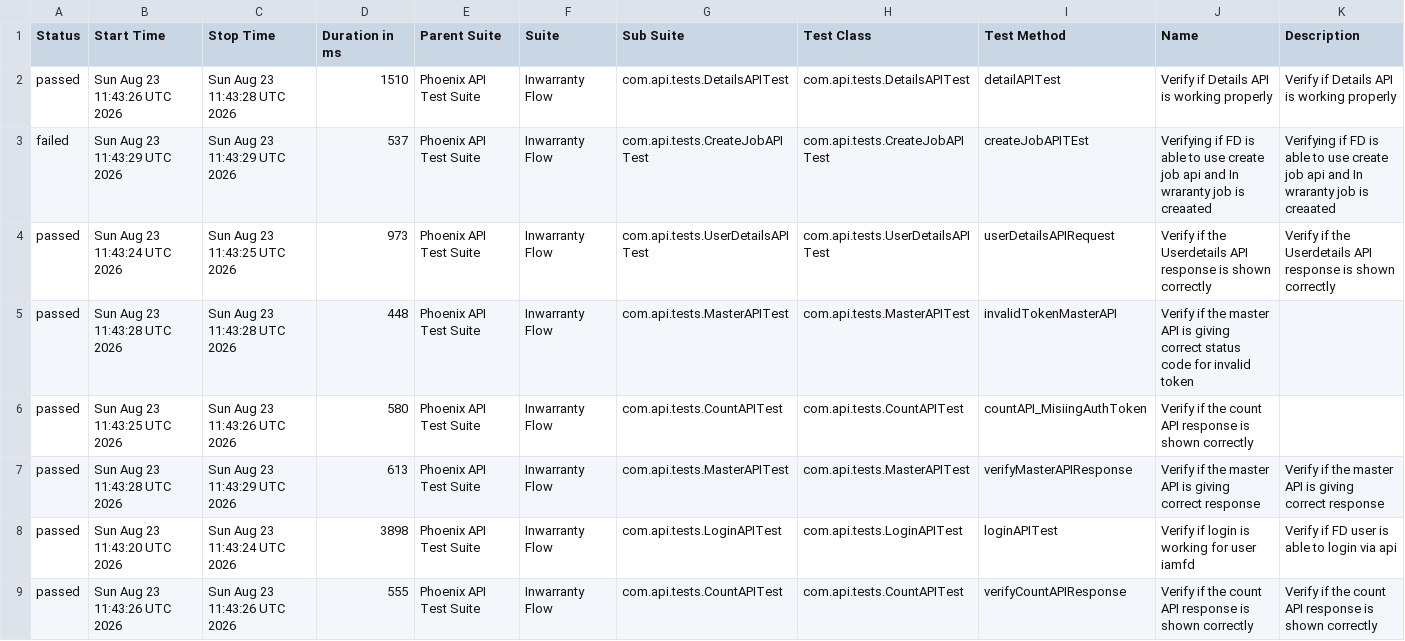
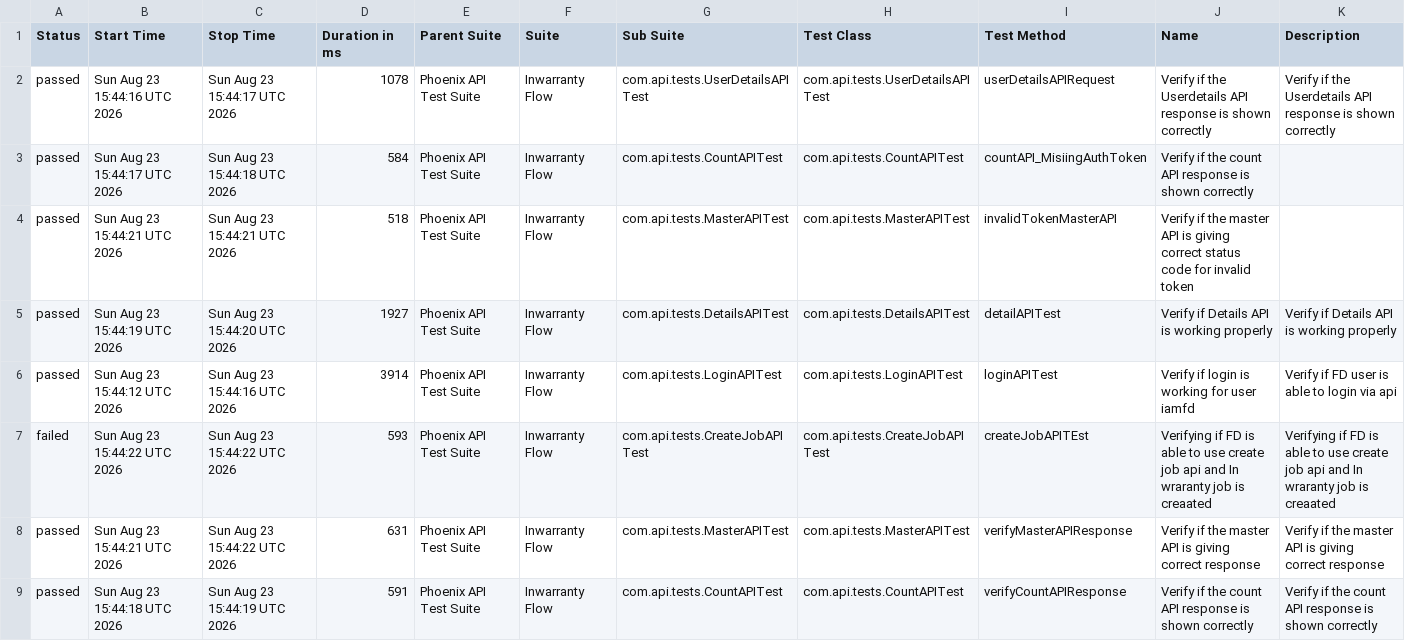
Before and after one commit to idavinde/PhoenixTestAutomationFramwork, a CSV file: data/suites.csv, drawn as a sheet.

```diff
--- a/data/suites.csv
+++ b/data/suites.csv
@@ -1,9 +1,9 @@
 "Status","Start Time","Stop Time","Duration in ms","Parent Suite","Suite","Sub Suite","Test Class","Test Method","Name","Description"
-"passed","Sun Aug 23 11:43:26 UTC 2026","Sun Aug 23 11:43:28 UTC 2026","1510","Phoenix API Test Suite","Inwarranty Flow","com.api.tests.DetailsAPITest","com.api.tests.DetailsAPITest","detailAPITest","Verify if Details API is working properly","Verify if Details API is working properly"
-"failed","Sun Aug 23 11:43:29 UTC 2026","Sun Aug 23 11:43:29 UTC 2026","537","Phoenix API Test Suite","Inwarranty Flow","com.api.tests.CreateJobAPITest","com.api.tests.CreateJobAPITest","createJobAPITEst","Verifying if FD is able to use create job api and In wraranty job is creaated ","Verifying if FD is able to use create job api and In wraranty job is creaated"
-"passed","Sun Aug 23 11:43:24 UTC 2026","Sun Aug 23 11:43:25 UTC 2026","973","Phoenix API Test Suite","Inwarranty Flow","com.api.tests.UserDetailsAPITest","com.api.tests.UserDetailsAPITest","userDetailsAPIRequest","Verify if the Userdetails API response is shown correctly","Verify if the Userdetails API response is shown correctly"
-"passed","Sun Aug 23 11:43:28 UTC 2026","Sun Aug 23 11:43:28 UTC 2026","448","Phoenix API Test Suite","Inwarranty Flow","com.api.tests.MasterAPITest","com.api.tests.MasterAPITest","invalidTokenMasterAPI","Verify if the master API is giving correct status code for invalid token",""
-"passed","Sun Aug 23 11:43:25 UTC 2026","Sun Aug 23 11:43:26 UTC 2026","580","Phoenix API Test Suite","Inwarranty Flow","com.api.tests.CountAPITest","com.api.tests.CountAPITest","countAPI_MisiingAuthToken","Verify if the count API response is shown correctly",""
-"passed","Sun Aug 23 11:43:28 UTC 2026","Sun Aug 23 11:43:29 UTC 2026","613","Phoenix API Test Suite","Inwarranty Flow","com.api.tests.MasterAPITest","com.api.tests.MasterAPITest","verifyMasterAPIResponse","Verify if the master API is giving correct response","Verify if the master API is giving correct response"
-"passed","Sun Aug 23 11:43:20 UTC 2026","Sun Aug 23 11:43:24 UTC 2026","3898","Phoenix API Test Suite","Inwarranty Flow","com.api.tests.LoginAPITest","com.api.tests.LoginAPITest","loginAPITest","Verify if login is working for user iamfd","Verify if FD user is able to login via api"
-"passed","Sun Aug 23 11:43:26 UTC 2026","Sun Aug 23 11:43:26 UTC 2026","555","Phoenix API Test Suite","Inwarranty Flow","com.api.tests.CountAPITest","com.api.tests.CountAPITest","verifyCountAPIResponse","Verify if the count API response is shown correctly","Verify if the count API response is shown correctly"
+"passed","Sun Aug 23 15:44:16 UTC 2026","Sun Aug 23 15:44:17 UTC 2026","1078","Phoenix API Test Suite","Inwarranty Flow","com.api.tests.UserDetailsAPITest","com.api.tests.UserDetailsAPITest","userDetailsAPIRequest","Verify if the Userdetails API response is shown correctly","Verify if the Userdetails API response is shown correctly"
+"passed","Sun Aug 23 15:44:17 UTC 2026","Sun Aug 23 15:44:18 UTC 2026","584","Phoenix API Test Suite","Inwarranty Flow","com.api.tests.CountAPITest","com.api.tests.CountAPITest","countAPI_MisiingAuthToken","Verify if the count API response is shown correctly",""
+"passed","Sun Aug 23 15:44:21 UTC 2026","Sun Aug 23 15:44:21 UTC 2026","518","Phoenix API Test Suite","Inwarranty Flow","com.api.tests.MasterAPITest","com.api.tests.MasterAPITest","invalidTokenMasterAPI","Verify if the master API is giving correct status code for invalid token",""
+"passed","Sun Aug 23 15:44:19 UTC 2026","Sun Aug 23 15:44:20 UTC 2026","1927","Phoenix API Test Suite","Inwarranty Flow","com.api.tests.DetailsAPITest","com.api.tests.DetailsAPITest","detailAPITest","Verify if Details API is working properly","Verify if Details API is working properly"
+"passed","Sun Aug 23 15:44:12 UTC 2026","Sun Aug 23 15:44:16 UTC 2026","3914","Phoenix API Test Suite","Inwarranty Flow","com.api.tests.LoginAPITest","com.api.tests.LoginAPITest","loginAPITest","Verify if login is working for user iamfd","Verify if FD user is able to login via api"
+"failed","Sun Aug 23 15:44:22 UTC 2026","Sun Aug 23 15:44:22 UTC 2026","593","Phoenix API Test Suite","Inwarranty Flow","com.api.tests.CreateJobAPITest","com.api.tests.CreateJobAPITest","createJobAPITEst","Verifying if FD is able to use create job api and In wraranty job is creaated ","Verifying if FD is able to use create job api and In wraranty job is creaated"
+"passed","Sun Aug 23 15:44:21 UTC 2026","Sun Aug 23 15:44:22 UTC 2026","631","Phoenix API Test Suite","Inwarranty Flow","com.api.tests.MasterAPITest","com.api.tests.MasterAPITest","verifyMasterAPIResponse","Verify if the master API is giving correct response","Verify if the master API is giving correct response"
+"passed","Sun Aug 23 15:44:18 UTC 2026","Sun Aug 23 15:44:19 UTC 2026","591","Phoenix API Test Suite","Inwarranty Flow","com.api.tests.CountAPITest","com.api.tests.CountAPITest","verifyCountAPIResponse","Verify if the count API response is shown correctly","Verify if the count API response is shown correctly"
```
Also changed, not shown: data/behaviors.csv, 51 other files.
